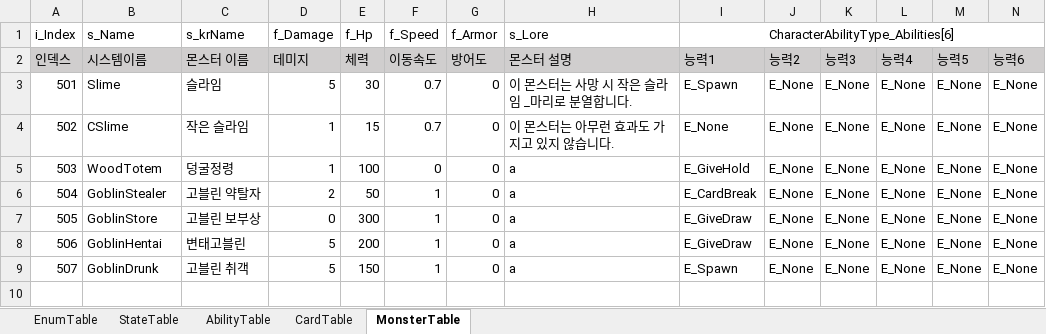
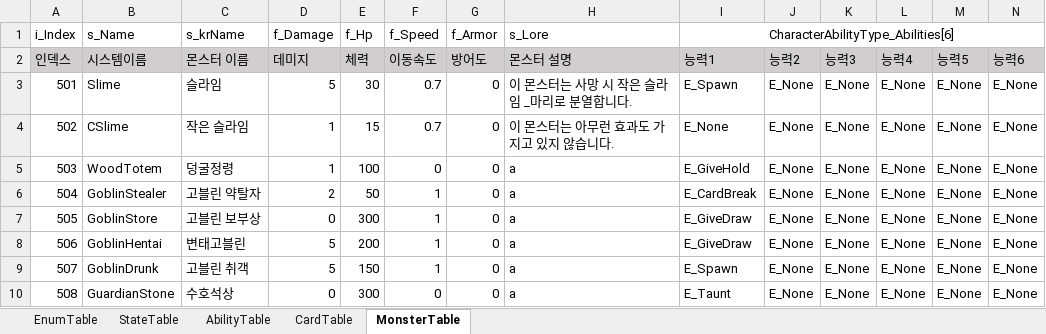
Before and after one commit to biru100/TeamIdentity, an Excel workbook: Project_C/Assets/ExcelTable/Table.xlsx, sheet MonsterTable, drawn as a sheet; only a part is shown; values as stored, in another font and other column widths than the file's, no borders; conditional formats not drawn; rows hold the shown columns only; the diff names each change by its address in the sheet, - before the commit and + after, or states it on an @@ line.

```diff
--- a/Project_C/Assets/ExcelTable/Table.xlsx (sheet MonsterTable)
+++ b/Project_C/Assets/ExcelTable/Table.xlsx (sheet MonsterTable)
+row 10: 508 | GuardianStone | 수호석상 | 0 | 300 | 0 | 0 | a | E_Taunt | E_None | E_None | E_None | E_None | E_None
```
Also changed, not shown: 12 other files.
